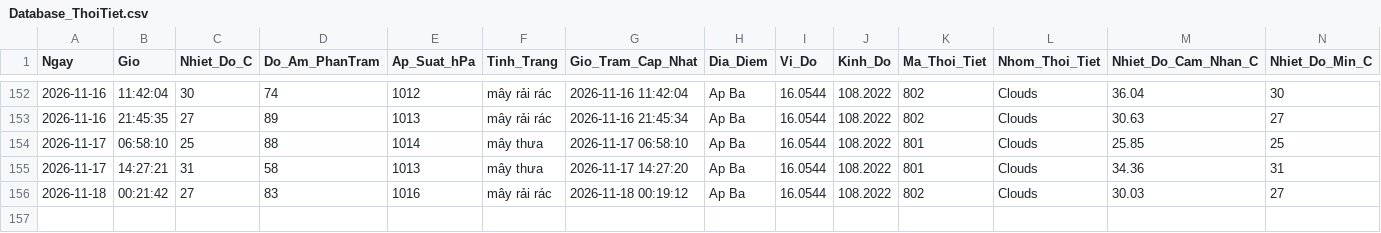
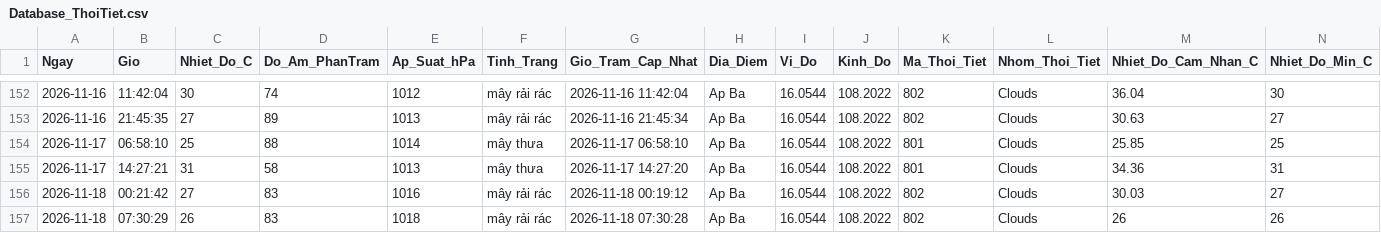
Before and after one commit to Ba-Phu06/ThoiTiet, a CSV file: Database_ThoiTiet.csv, drawn as a sheet; only a part is shown, gaps mark what is left out; rows hold the shown columns only; the diff names each change by its address in the sheet, - before the commit and + after, or states it on an @@ line.

```diff
--- a/Database_ThoiTiet.csv
+++ b/Database_ThoiTiet.csv
+row 157: 2026-11-18 | 07:30:29 | 26 | 83 | 1018 | mây rải rác | 2026-11-18 07:30:28 | Ap Ba | 16.0544 | 108.2022 | 802 | Clouds | 26 | 26
```
